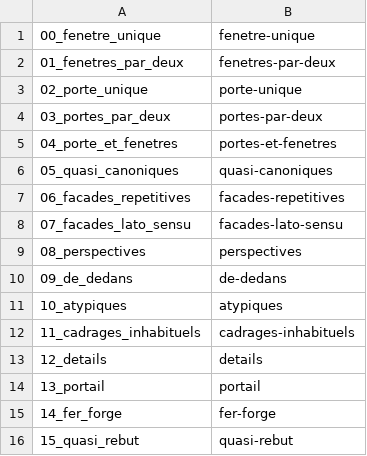
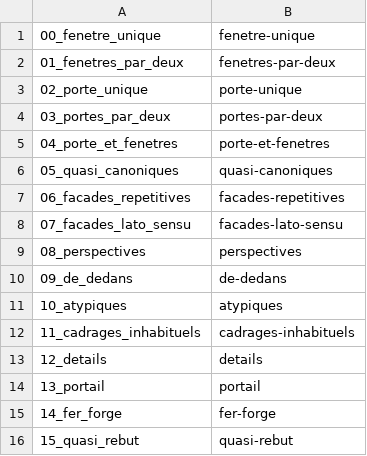
Before and after one commit to jeanlucancey/pronunciamento, a CSV file: categories.csv, drawn as a sheet.

```diff
--- a/categories.csv
+++ b/categories.csv
@@ -4,3 +4,3 @@
 "03_portes_par_deux","portes-par-deux"
-"04_porte_et_fenetres","portes-et-fenetres"
+"04_porte_et_fenetres","porte-et-fenetres"
 "05_quasi_canoniques","quasi-canoniques"
```
Also changed, not shown: 5 other files.
